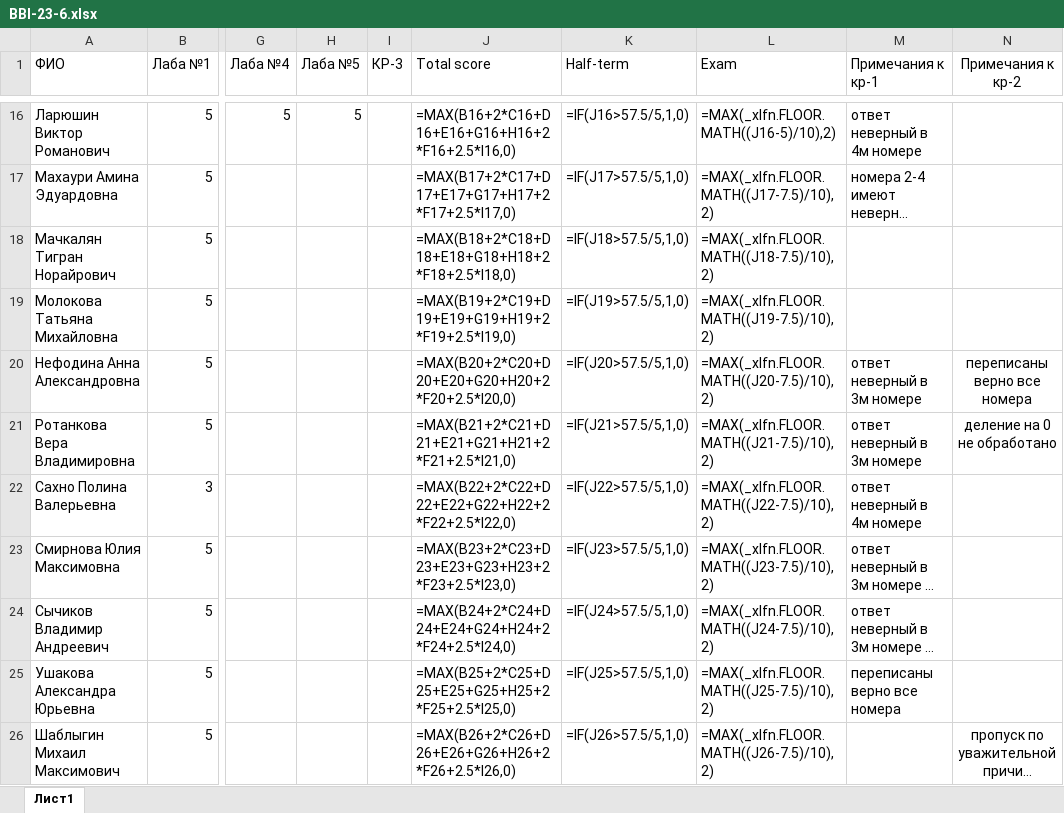
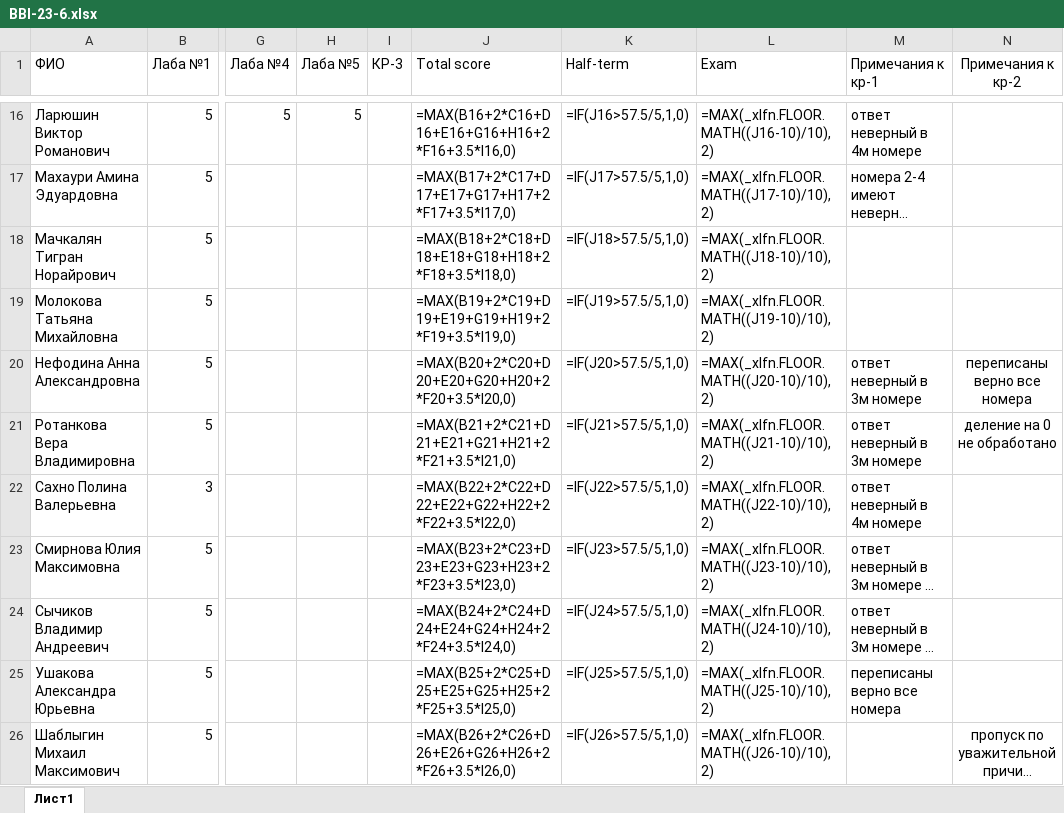
Before and after one commit to VadimBykovMisis/BBI-23-6, an Excel workbook: BBI-23-6.xlsx, sheet Лист1, drawn as a sheet; only a part is shown, gaps mark what is left out; long unchanged cells end in …; values as stored, in another font and other column widths than the file's, no borders; formulas are shown in place of their values; conditional formats not drawn; the diff covers the shown part only; the diff names each change by its address in the sheet, - before the commit and + after, or states it on an @@ line.

Commit message:
Score criteria update

```diff
--- a/BBI-23-6.xlsx (sheet Лист1)
+++ b/BBI-23-6.xlsx (sheet Лист1)
-J16 (Total score): =MAX(B16+2*C16+D16+E16+G16+H16+2*F16+2.5*I16,0)
+J16 (Total score): =MAX(B16+2*C16+D16+E16+G16+H16+2*F16+3.5*I16,0)
-L16 (Exam): =MAX(_xlfn.FLOOR.MATH((J16-5)/10),2)
+L16 (Exam): =MAX(_xlfn.FLOOR.MATH((J16-10)/10),2)
-J17 (Total score): =MAX(B17+2*C17+D17+E17+G17+H17+2*F17+2.5*I17,0)
+J17 (Total score): =MAX(B17+2*C17+D17+E17+G17+H17+2*F17+3.5*I17,0)
-L17 (Exam): =MAX(_xlfn.FLOOR.MATH((J17-7.5)/10),2)
+L17 (Exam): =MAX(_xlfn.FLOOR.MATH((J17-10)/10),2)
-J18 (Total score): =MAX(B18+2*C18+D18+E18+G18+H18+2*F18+2.5*I18,0)
+J18 (Total score): =MAX(B18+2*C18+D18+E18+G18+H18+2*F18+3.5*I18,0)
-L18 (Exam): =MAX(_xlfn.FLOOR.MATH((J18-7.5)/10),2)
+L18 (Exam): =MAX(_xlfn.FLOOR.MATH((J18-10)/10),2)
-J19 (Total score): =MAX(B19+2*C19+D19+E19+G19+H19+2*F19+2.5*I19,0)
+J19 (Total score): =MAX(B19+2*C19+D19+E19+G19+H19+2*F19+3.5*I19,0)
-L19 (Exam): =MAX(_xlfn.FLOOR.MATH((J19-7.5)/10),2)
+L19 (Exam): =MAX(_xlfn.FLOOR.MATH((J19-10)/10),2)
-J20 (Total score): =MAX(B20+2*C20+D20+E20+G20+H20+2*F20+2.5*I20,0)
+J20 (Total score): =MAX(B20+2*C20+D20+E20+G20+H20+2*F20+3.5*I20,0)
-L20 (Exam): =MAX(_xlfn.FLOOR.MATH((J20-7.5)/10),2)
+L20 (Exam): =MAX(_xlfn.FLOOR.MATH((J20-10)/10),2)
-J21 (Total score): =MAX(B21+2*C21+D21+E21+G21+H21+2*F21+2.5*I21,0)
+J21 (Total score): =MAX(B21+2*C21+D21+E21+G21+H21+2*F21+3.5*I21,0)
-L21 (Exam): =MAX(_xlfn.FLOOR.MATH((J21-7.5)/10),2)
+L21 (Exam): =MAX(_xlfn.FLOOR.MATH((J21-10)/10),2)
-J22 (Total score): =MAX(B22+2*C22+D22+E22+G22+H22+2*F22+2.5*I22,0)
+J22 (Total score): =MAX(B22+2*C22+D22+E22+G22+H22+2*F22+3.5*I22,0)
-L22 (Exam): =MAX(_xlfn.FLOOR.MATH((J22-7.5)/10),2)
+L22 (Exam): =MAX(_xlfn.FLOOR.MATH((J22-10)/10),2)
-J23 (Total score): =MAX(B23+2*C23+D23+E23+G23+H23+2*F23+2.5*I23,0)
+J23 (Total score): =MAX(B23+2*C23+D23+E23+G23+H23+2*F23+3.5*I23,0)
-L23 (Exam): =MAX(_xlfn.FLOOR.MATH((J23-7.5)/10),2)
+L23 (Exam): =MAX(_xlfn.FLOOR.MATH((J23-10)/10),2)
-J24 (Total score): =MAX(B24+2*C24+D24+E24+G24+H24+2*F24+2.5*I24,0)
+J24 (Total score): =MAX(B24+2*C24+D24+E24+G24+H24+2*F24+3.5*I24,0)
-L24 (Exam): =MAX(_xlfn.FLOOR.MATH((J24-7.5)/10),2)
+L24 (Exam): =MAX(_xlfn.FLOOR.MATH((J24-10)/10),2)
-J25 (Total score): =MAX(B25+2*C25+D25+E25+G25+H25+2*F25+2.5*I25,0)
+J25 (Total score): =MAX(B25+2*C25+D25+E25+G25+H25+2*F25+3.5*I25,0)
-L25 (Exam): =MAX(_xlfn.FLOOR.MATH((J25-7.5)/10),2)
+L25 (Exam): =MAX(_xlfn.FLOOR.MATH((J25-10)/10),2)
-J26 (Total score): =MAX(B26+2*C26+D26+E26+G26+H26+2*F26+2.5*I26,0)
+J26 (Total score): =MAX(B26+2*C26+D26+E26+G26+H26+2*F26+3.5*I26,0)
-L26 (Exam): =MAX(_xlfn.FLOOR.MATH((J26-7.5)/10),2)
+L26 (Exam): =MAX(_xlfn.FLOOR.MATH((J26-10)/10),2)
```
Also changed, not shown: 28 edited cells and cell formats elsewhere in this sheet.
